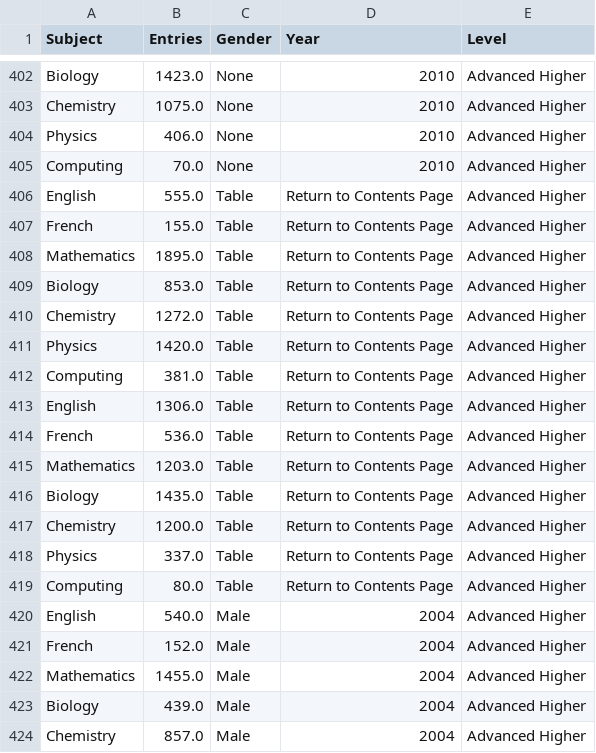
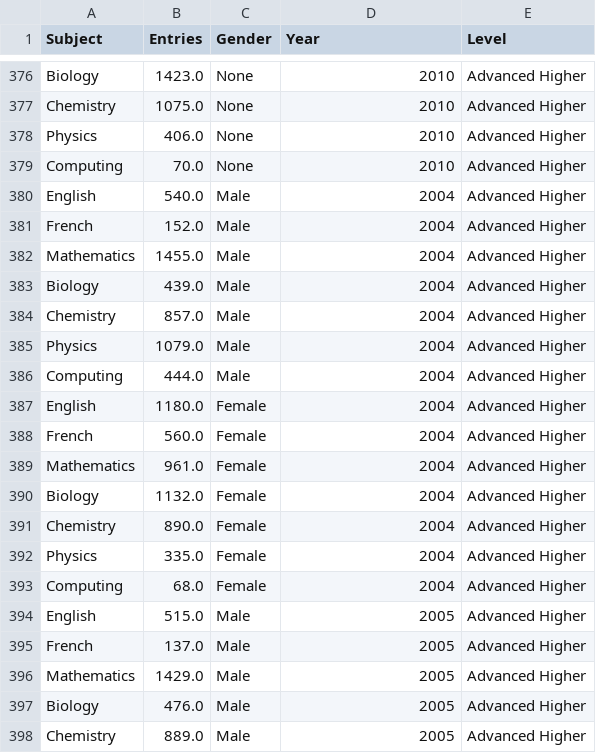
Before and after one commit to staylor11x/dresscode-data-processing, a CSV file: combined_output.csv, drawn as a sheet; only a part is shown, gaps mark what is left out; the shorter side is filled out with more unchanged rows; the diff covers the shown part only.

```diff
--- a/combined_output.csv
+++ b/combined_output.csv
@@ -405,16 +379,2 @@ Physics,406.0,None,2010,Advanced Higher
 Computing,70.0,None,2010,Advanced Higher
-English,555.0,Table,Return to Contents Page,Advanced Higher
-French,155.0,Table,Return to Contents Page,Advanced Higher
-Mathematics,1895.0,Table,Return to Contents Page,Advanced Higher
-Biology,853.0,Table,Return to Contents Page,Advanced Higher
-Chemistry,1272.0,Table,Return to Contents Page,Advanced Higher
-Physics,1420.0,Table,Return to Contents Page,Advanced Higher
-Computing,381.0,Table,Return to Contents Page,Advanced Higher
-English,1306.0,Table,Return to Contents Page,Advanced Higher
-French,536.0,Table,Return to Contents Page,Advanced Higher
-Mathematics,1203.0,Table,Return to Contents Page,Advanced Higher
-Biology,1435.0,Table,Return to Contents Page,Advanced Higher
-Chemistry,1200.0,Table,Return to Contents Page,Advanced Higher
-Physics,337.0,Table,Return to Contents Page,Advanced Higher
-Computing,80.0,Table,Return to Contents Page,Advanced Higher
 English,540.0,Male,2004,Advanced Higher
```
Also changed, not shown: 26 removed rows elsewhere in this file, 45 other files.
